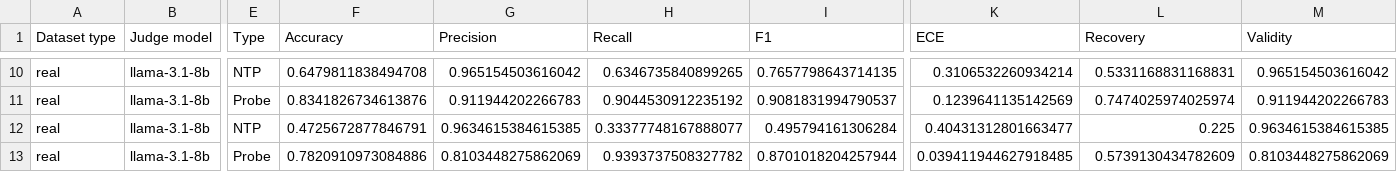
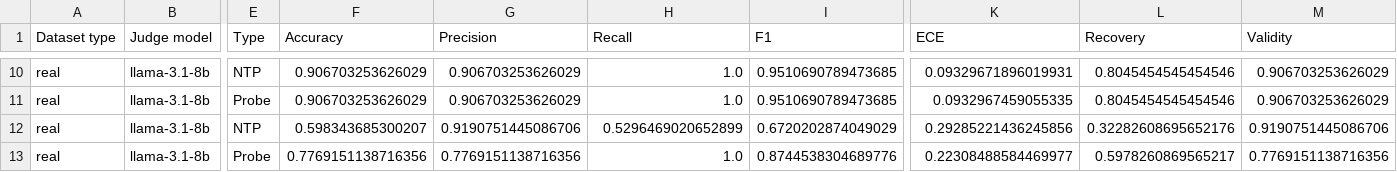
Before and after one commit to kevinqnb/scholarlm, a CSV file: results/metrics_gpt-oss-120b_head.csv, drawn as a sheet; only a part is shown, gaps mark what is left out; the diff covers the shown part only; the diff names each change by its address in the sheet, - before the commit and + after, or states it on an @@ line.

```diff
--- a/results/metrics_gpt-oss-120b_head.csv
+++ b/results/metrics_gpt-oss-120b_head.csv
-F10 (Accuracy): 0.6479811838494708
+F10 (Accuracy): 0.906703253626029
-G10 (Precision): 0.965154503616042
+G10 (Precision): 0.906703253626029
-H10 (Recall): 0.6346735840899265
+H10 (Recall): 1.0
-I10 (F1): 0.7657798643714135
+I10 (F1): 0.9510690789473685
-K10 (ECE): 0.3106532260934214
+K10 (ECE): 0.09329671896019931
-L10 (Recovery): 0.5331168831168831
+L10 (Recovery): 0.8045454545454546
-M10 (Validity): 0.965154503616042
+M10 (Validity): 0.906703253626029
-F11 (Accuracy): 0.8341826734613876
+F11 (Accuracy): 0.906703253626029
-G11 (Precision): 0.911944202266783
+G11 (Precision): 0.906703253626029
-H11 (Recall): 0.9044530912235192
+H11 (Recall): 1.0
-I11 (F1): 0.9081831994790537
+I11 (F1): 0.9510690789473685
-K11 (ECE): 0.1239641135142569
+K11 (ECE): 0.0932967459055335
-L11 (Recovery): 0.7474025974025974
+L11 (Recovery): 0.8045454545454546
-M11 (Validity): 0.911944202266783
+M11 (Validity): 0.906703253626029
-F12 (Accuracy): 0.4725672877846791
+F12 (Accuracy): 0.598343685300207
-G12 (Precision): 0.9634615384615385
+G12 (Precision): 0.9190751445086706
-H12 (Recall): 0.33377748167888077
+H12 (Recall): 0.5296469020652899
-I12 (F1): 0.495794161306284
+I12 (F1): 0.6720202874049029
-K12 (ECE): 0.40431312801663477
+K12 (ECE): 0.29285221436245856
-L12 (Recovery): 0.225
+L12 (Recovery): 0.32282608695652176
-M12 (Validity): 0.9634615384615385
+M12 (Validity): 0.9190751445086706
-F13 (Accuracy): 0.7820910973084886
+F13 (Accuracy): 0.7769151138716356
-G13 (Precision): 0.8103448275862069
+G13 (Precision): 0.7769151138716356
-H13 (Recall): 0.9393737508327782
+H13 (Recall): 1.0
-I13 (F1): 0.8701018204257944
+I13 (F1): 0.8744538304689776
-K13 (ECE): 0.039411944627918485
+K13 (ECE): 0.22308488584469977
-L13 (Recovery): 0.5739130434782609
+L13 (Recovery): 0.5978260869565217
-M13 (Validity): 0.8103448275862069
+M13 (Validity): 0.7769151138716356
```
Also changed, not shown: 84 edited cells elsewhere in this file, 18 other files.
